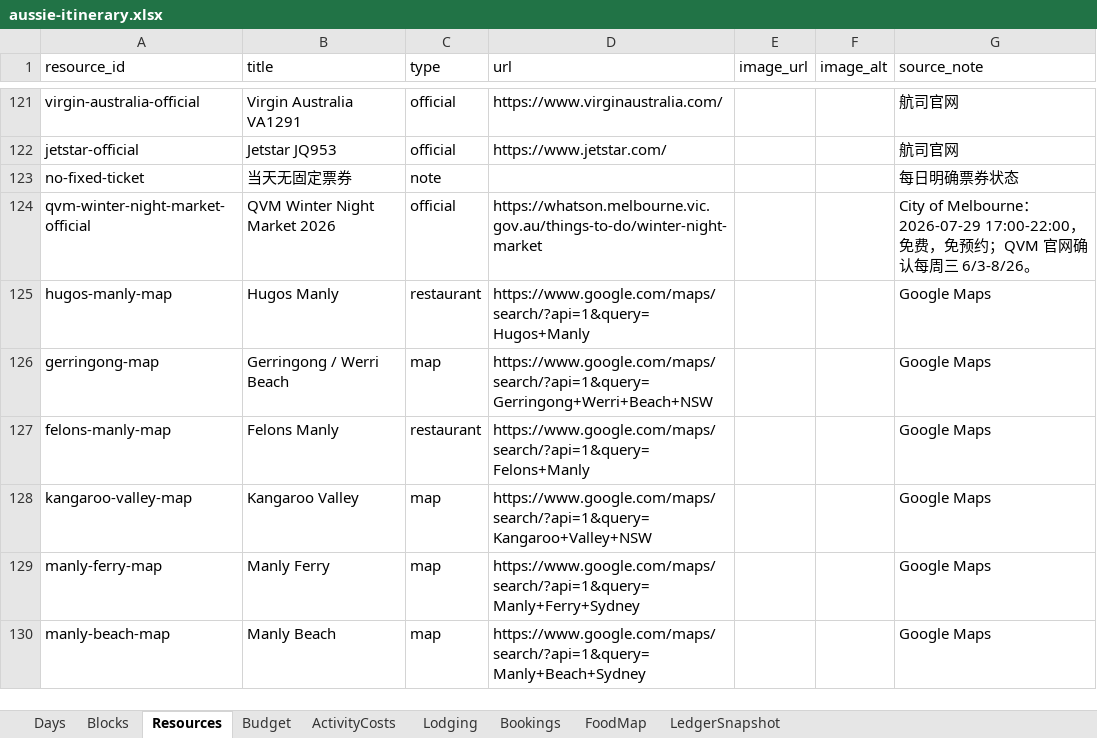
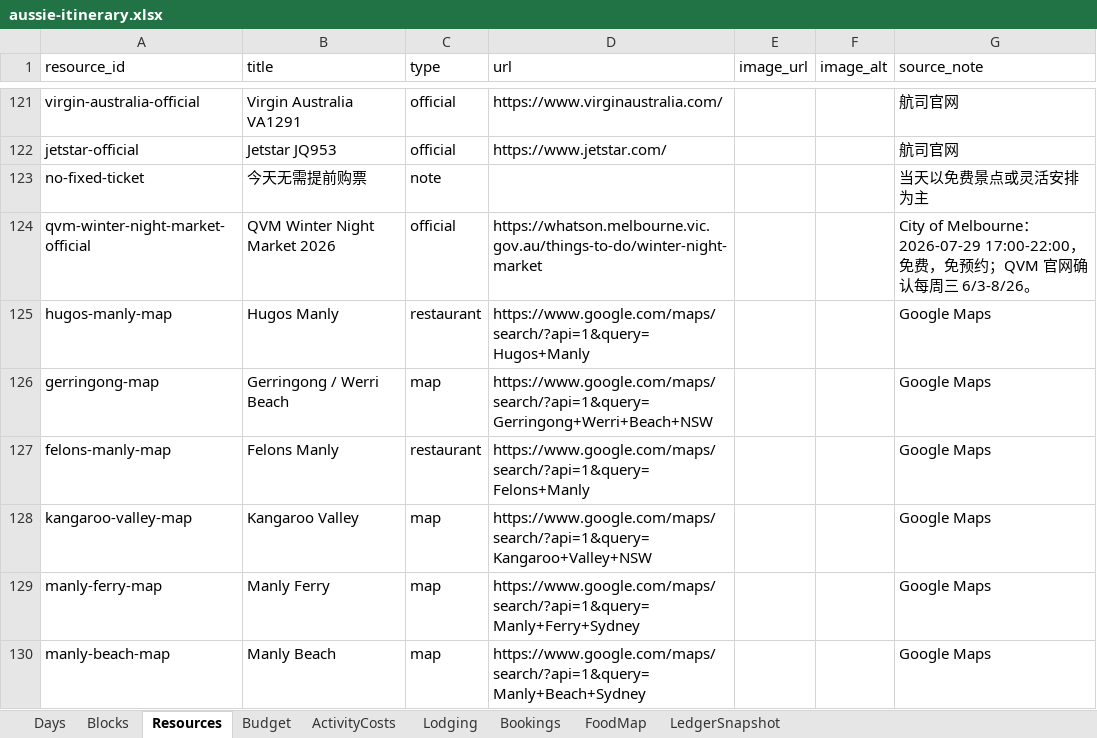
Before and after one commit to s413286943-cmyk/Aussie-Split, an Excel workbook: content/aussie-itinerary.xlsx, sheet Resources, drawn as a sheet; only a part is shown, gaps mark what is left out; values as stored, in another font and other column widths than the file's, no borders; the diff names each change by its address in the sheet, - before the commit and + after, or states it on an @@ line.

```diff
--- a/content/aussie-itinerary.xlsx (sheet Resources)
+++ b/content/aussie-itinerary.xlsx (sheet Resources)
-B123 (title): 当天无固定票券
+B123 (title): 今天无需提前购票
-G123 (source_note): 每日明确票券状态
+G123 (source_note): 当天以免费景点或灵活安排为主
```
Also changed, not shown: sheet Blocks, sheet Days, sheet FoodMap, 4 other files.
